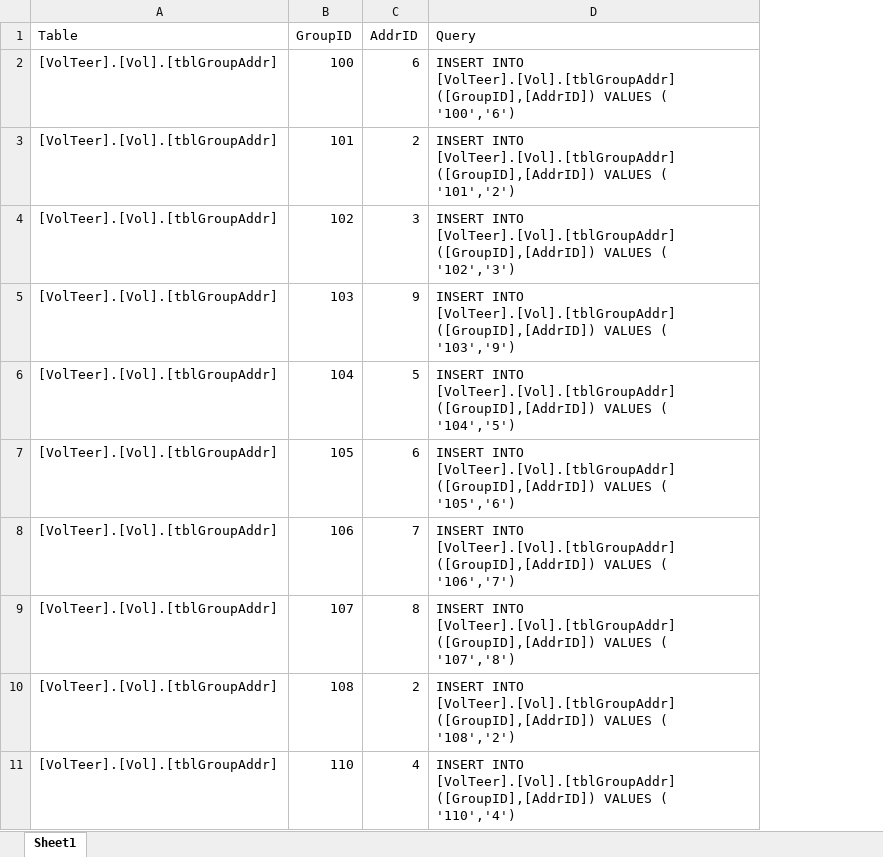
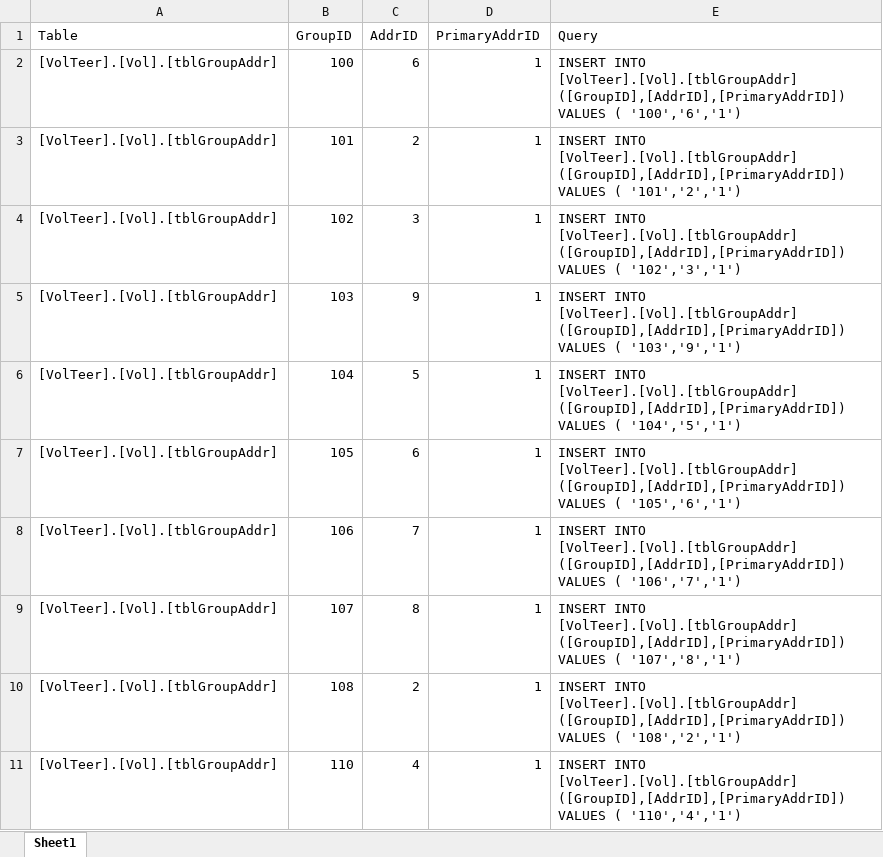
Before and after one commit to CISC181/VolTeerNET, an Excel workbook: UT.Vol.BLL/HelperFiles/GroupAddr.xlsx, sheet Sheet1, drawn as a sheet; values as stored, in another font and other column widths than the file's, no borders; addresses are those after the commit; the diff names each change by its address in the sheet, - before the commit and + after, or states it on an @@ line.

Commit message:
Added PrimaryAddrID to GroupAddr

```diff
--- a/UT.Vol.BLL/HelperFiles/GroupAddr.xlsx (sheet Sheet1)
+++ b/UT.Vol.BLL/HelperFiles/GroupAddr.xlsx (sheet Sheet1)
+column D (PrimaryAddrID), rows 2-11: all 1
-E2 (Query): …INTO [VolTeer].[Vol].[tblGroupAddr] ([GroupID],[AddrID]) VALUES ( '100','6')
+E2 (Query): …INTO [VolTeer].[Vol].[tblGroupAddr] ([GroupID],[AddrID],[PrimaryAddrID]) VALUES ( '100','6','1')
-E3 (Query): …INTO [VolTeer].[Vol].[tblGroupAddr] ([GroupID],[AddrID]) VALUES ( '101','2')
+E3 (Query): …INTO [VolTeer].[Vol].[tblGroupAddr] ([GroupID],[AddrID],[PrimaryAddrID]) VALUES ( '101','2','1')
-E4 (Query): …INTO [VolTeer].[Vol].[tblGroupAddr] ([GroupID],[AddrID]) VALUES ( '102','3')
+E4 (Query): …INTO [VolTeer].[Vol].[tblGroupAddr] ([GroupID],[AddrID],[PrimaryAddrID]) VALUES ( '102','3','1')
-E5 (Query): …INTO [VolTeer].[Vol].[tblGroupAddr] ([GroupID],[AddrID]) VALUES ( '103','9')
+E5 (Query): …INTO [VolTeer].[Vol].[tblGroupAddr] ([GroupID],[AddrID],[PrimaryAddrID]) VALUES ( '103','9','1')
-E6 (Query): …INTO [VolTeer].[Vol].[tblGroupAddr] ([GroupID],[AddrID]) VALUES ( '104','5')
+E6 (Query): …INTO [VolTeer].[Vol].[tblGroupAddr] ([GroupID],[AddrID],[PrimaryAddrID]) VALUES ( '104','5','1')
-E7 (Query): …INTO [VolTeer].[Vol].[tblGroupAddr] ([GroupID],[AddrID]) VALUES ( '105','6')
+E7 (Query): …INTO [VolTeer].[Vol].[tblGroupAddr] ([GroupID],[AddrID],[PrimaryAddrID]) VALUES ( '105','6','1')
-E8 (Query): …INTO [VolTeer].[Vol].[tblGroupAddr] ([GroupID],[AddrID]) VALUES ( '106','7')
+E8 (Query): …INTO [VolTeer].[Vol].[tblGroupAddr] ([GroupID],[AddrID],[PrimaryAddrID]) VALUES ( '106','7','1')
-E9 (Query): …INTO [VolTeer].[Vol].[tblGroupAddr] ([GroupID],[AddrID]) VALUES ( '107','8')
+E9 (Query): …INTO [VolTeer].[Vol].[tblGroupAddr] ([GroupID],[AddrID],[PrimaryAddrID]) VALUES ( '107','8','1')
-E10 (Query): …INTO [VolTeer].[Vol].[tblGroupAddr] ([GroupID],[AddrID]) VALUES ( '108','2')
+E10 (Query): …INTO [VolTeer].[Vol].[tblGroupAddr] ([GroupID],[AddrID],[PrimaryAddrID]) VALUES ( '108','2','1')
-E11 (Query): …INTO [VolTeer].[Vol].[tblGroupAddr] ([GroupID],[AddrID]) VALUES ( '110','4')
+E11 (Query): …INTO [VolTeer].[Vol].[tblGroupAddr] ([GroupID],[AddrID],[PrimaryAddrID]) VALUES ( '110','4','1')
```
